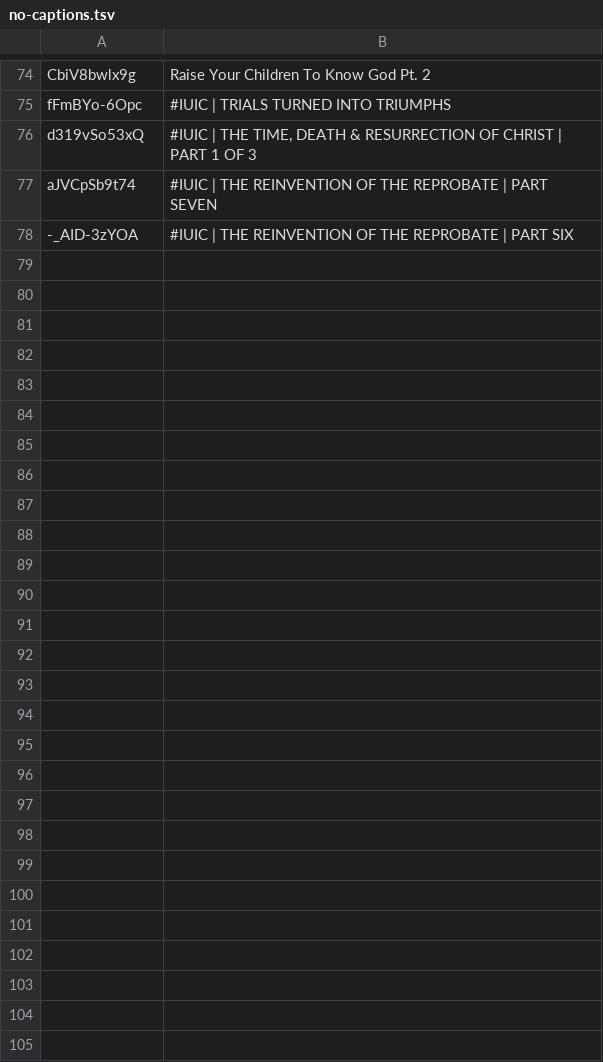
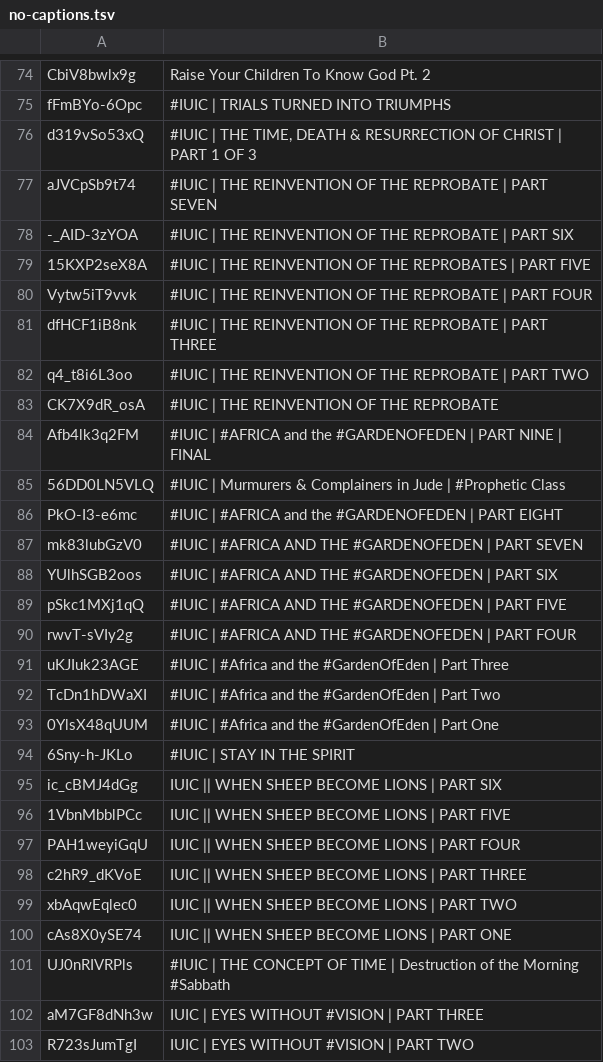
Before and after one commit to DevSecObie/cyberjudah, a TSV file: blog/no-captions.tsv, drawn as a sheet; only a part is shown, gaps mark what is left out; the diff names each change by its address in the sheet, - before the commit and + after, or states it on an @@ line.

```diff
--- a/blog/no-captions.tsv
+++ b/blog/no-captions.tsv
+row 79: 15KXP2seX8A | #IUIC | THE REINVENTION OF THE REPROBATES | PART FIVE
+row 80: Vytw5iT9vvk | #IUIC | THE REINVENTION OF THE REPROBATE | PART FOUR
+row 81: dfHCF1iB8nk | #IUIC | THE REINVENTION OF THE REPROBATE | PART THREE
+row 82: q4_t8i6L3oo | #IUIC | THE REINVENTION OF THE REPROBATE | PART TWO
+row 83: CK7X9dR_osA | #IUIC | THE REINVENTION OF THE REPROBATE
+row 84: Afb4lk3q2FM | #IUIC | #AFRICA and the #GARDENOFEDEN | PART NINE | FINAL
+row 85: 56DD0LN5VLQ | #IUIC | Murmurers & Complainers in Jude | #Prophetic Class
+row 86: PkO-I3-e6mc | #IUIC | #AFRICA and the #GARDENOFEDEN | PART EIGHT
+row 87: mk83lubGzV0 | #IUIC | #AFRICA AND THE #GARDENOFEDEN | PART SEVEN
+row 88: YUlhSGB2oos | #IUIC | #AFRICA AND THE #GARDENOFEDEN | PART SIX
+row 89: pSkc1MXj1qQ | #IUIC | #AFRICA AND THE #GARDENOFEDEN | PART FIVE
+row 90: rwvT-sVIy2g | #IUIC | #AFRICA AND THE #GARDENOFEDEN | PART FOUR
+row 91: uKJIuk23AGE | #IUIC | #Africa and the #GardenOfEden | Part Three
+row 92: TcDn1hDWaXI | #IUIC | #Africa and the #GardenOfEden | Part Two
+row 93: 0YlsX48qUUM | #IUIC | #Africa and the #GardenOfEden | Part One
+row 94: 6Sny-h-JKLo | #IUIC | STAY IN THE SPIRIT
+row 95: ic_cBMJ4dGg | IUIC || WHEN SHEEP BECOME LIONS | PART SIX
+row 96: 1VbnMbblPCc | IUIC || WHEN SHEEP BECOME LIONS | PART FIVE
+row 97: PAH1weyiGqU | IUIC || WHEN SHEEP BECOME LIONS | PART FOUR
+row 98: c2hR9_dKVoE | IUIC || WHEN SHEEP BECOME LIONS | PART THREE
+row 99: xbAqwEqlec0 | IUIC || WHEN SHEEP BECOME LIONS | PART TWO
+row 100: cAs8X0ySE74 | IUIC || WHEN SHEEP BECOME LIONS | PART ONE
+row 101: UJ0nRIVRPls | #IUIC | THE CONCEPT OF TIME | Destruction of the Morning #Sabbath
+row 102: aM7GF8dNh3w | IUIC | EYES WITHOUT #VISION | PART THREE
+row 103: R723sJumTgI | IUIC | EYES WITHOUT #VISION | PART TWO
```
